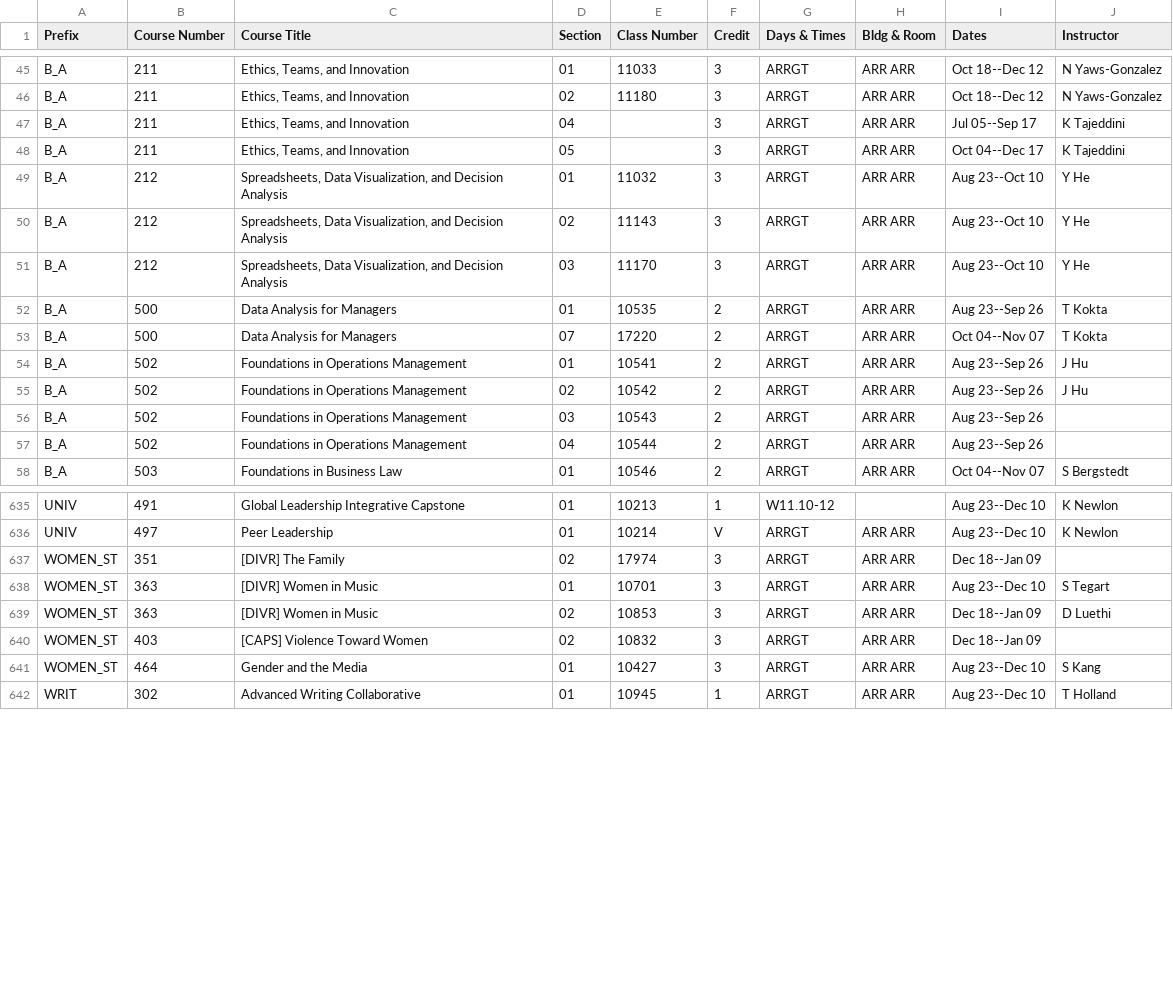
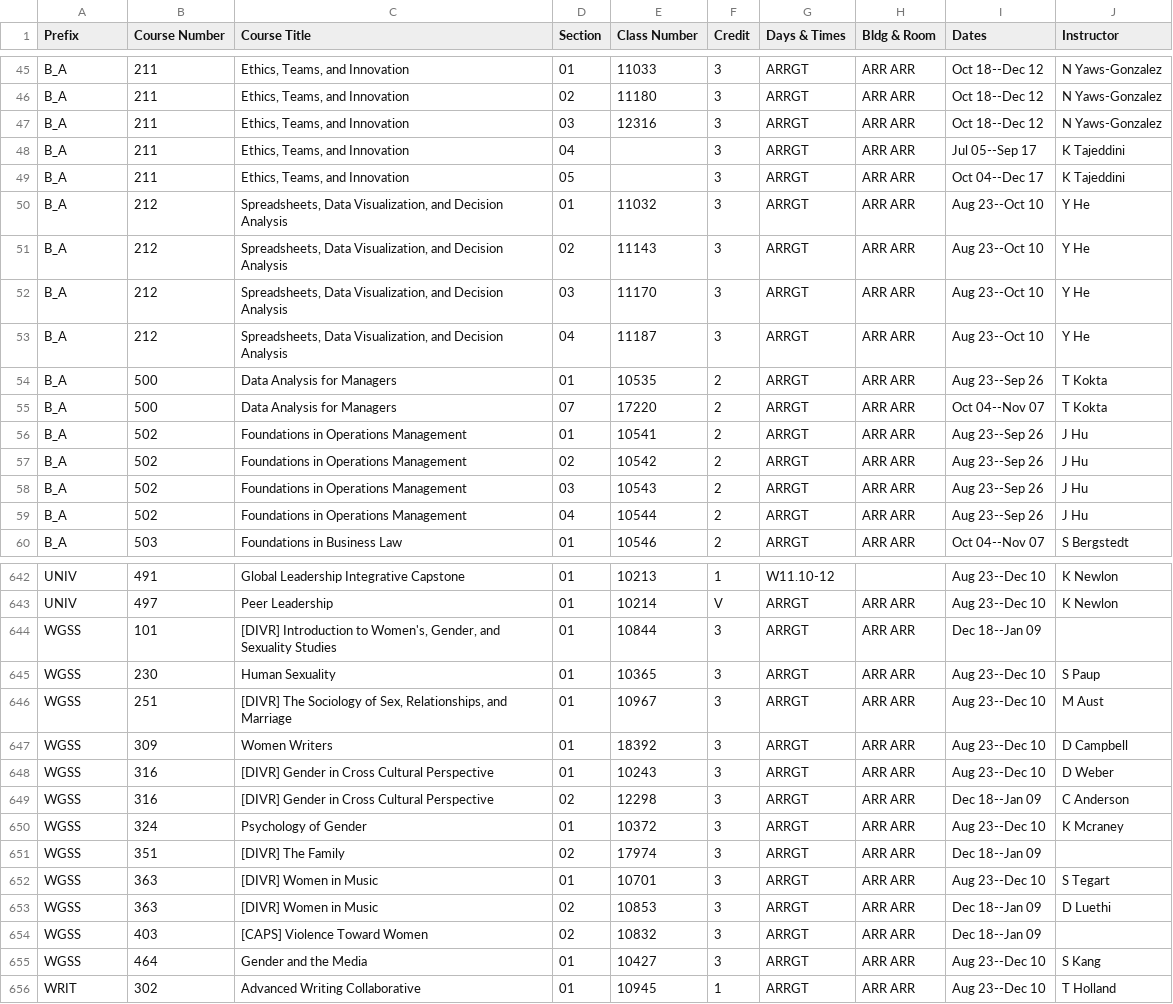
Before and after one commit to shinyamagami/WSU_courses, a CSV file: outputs/DDP_20213.csv, drawn as a sheet; only a part is shown, gaps mark what is left out; the diff covers the shown part only.

```diff
--- a/outputs/DDP_20213.csv
+++ b/outputs/DDP_20213.csv
@@ -46,2 +46,3 @@ B_A,211,"Ethics, Teams, and Innovation",01,11033,3,ARRGT,ARR ARR,Oct 18--Dec 12,
 B_A,211,"Ethics, Teams, and Innovation",02,11180,3,ARRGT,ARR ARR,Oct 18--Dec 12,N Yaws-Gonzalez
+B_A,211,"Ethics, Teams, and Innovation",03,12316,3,ARRGT,ARR ARR,Oct 18--Dec 12,N Yaws-Gonzalez
 B_A,211,"Ethics, Teams, and Innovation",04,"",3,ARRGT,ARR ARR,Jul 05--Sep 17,K Tajeddini
@@ -51,2 +52,3 @@ B_A,212,"Spreadsheets, Data Visualization, and Decision Analysis",02,11143,3,ARR
 B_A,212,"Spreadsheets, Data Visualization, and Decision Analysis",03,11170,3,ARRGT,ARR ARR,Aug 23--Oct 10,Y He
+B_A,212,"Spreadsheets, Data Visualization, and Decision Analysis",04,11187,3,ARRGT,ARR ARR,Aug 23--Oct 10,Y He
 B_A,500,Data Analysis for Managers,01,10535,2,ARRGT,ARR ARR,Aug 23--Sep 26,T Kokta
@@ -55,4 +57,4 @@ B_A,502,Foundations in Operations Management,01,10541,2,ARRGT,ARR ARR,Aug 23--Se
 B_A,502,Foundations in Operations Management,02,10542,2,ARRGT,ARR ARR,Aug 23--Sep 26,J Hu
-B_A,502,Foundations in Operations Management,03,10543,2,ARRGT,ARR ARR,Aug 23--Sep 26,""
-B_A,502,Foundations in Operations Management,04,10544,2,ARRGT,ARR ARR,Aug 23--Sep 26,""
+B_A,502,Foundations in Operations Management,03,10543,2,ARRGT,ARR ARR,Aug 23--Sep 26,J Hu
+B_A,502,Foundations in Operations Management,04,10544,2,ARRGT,ARR ARR,Aug 23--Sep 26,J Hu
 B_A,503,Foundations in Business Law,01,10546,2,ARRGT,ARR ARR,Oct 04--Nov 07,S Bergstedt
@@ -636,7 +643,14 @@ UNIV,491,Global Leadership Integrative Capstone,01,10213,1,W11.10-12,"",Aug 23--
 UNIV,497,Peer Leadership,01,10214,V,ARRGT,ARR ARR,Aug 23--Dec 10,K Newlon
-WOMEN_ST,351,[DIVR] The Family,02,17974,3,ARRGT,ARR ARR,Dec 18--Jan 09,""
-WOMEN_ST,363,[DIVR] Women in Music,01,10701,3,ARRGT,ARR ARR,Aug 23--Dec 10,S Tegart
-WOMEN_ST,363,[DIVR] Women in Music,02,10853,3,ARRGT,ARR ARR,Dec 18--Jan 09,D Luethi
-WOMEN_ST,403,[CAPS] Violence Toward Women,02,10832,3,ARRGT,ARR ARR,Dec 18--Jan 09,""
-WOMEN_ST,464,Gender and the Media,01,10427,3,ARRGT,ARR ARR,Aug 23--Dec 10,S Kang
+WGSS,101,"[DIVR] Introduction to Women's, Gender, and Sexuality Studies",01,10844,3,ARRGT,ARR ARR,Dec 18--Jan 09,""
+WGSS,230,Human Sexuality,01,10365,3,ARRGT,ARR ARR,Aug 23--Dec 10,S Paup
+WGSS,251,"[DIVR] The Sociology of Sex, Relationships, and Marriage",01,10967,3,ARRGT,ARR ARR,Aug 23--Dec 10,M Aust
+WGSS,309,Women Writers,01,18392,3,ARRGT,ARR ARR,Aug 23--Dec 10,D Campbell
+WGSS,316,[DIVR] Gender in Cross Cultural Perspective,01,10243,3,ARRGT,ARR ARR,Aug 23--Dec 10,D Weber
+WGSS,316,[DIVR] Gender in Cross Cultural Perspective,02,12298,3,ARRGT,ARR ARR,Dec 18--Jan 09,C Anderson
+WGSS,324,Psychology of Gender,01,10372,3,ARRGT,ARR ARR,Aug 23--Dec 10,K Mcraney
+WGSS,351,[DIVR] The Family,02,17974,3,ARRGT,ARR ARR,Dec 18--Jan 09,""
+WGSS,363,[DIVR] Women in Music,01,10701,3,ARRGT,ARR ARR,Aug 23--Dec 10,S Tegart
+WGSS,363,[DIVR] Women in Music,02,10853,3,ARRGT,ARR ARR,Dec 18--Jan 09,D Luethi
+WGSS,403,[CAPS] Violence Toward Women,02,10832,3,ARRGT,ARR ARR,Dec 18--Jan 09,""
+WGSS,464,Gender and the Media,01,10427,3,ARRGT,ARR ARR,Aug 23--Dec 10,S Kang
 WRIT,302,Advanced Writing Collaborative,01,10945,1,ARRGT,ARR ARR,Aug 23--Dec 10,T Holland
```
Also changed, not shown: 5 added rows and 9 edited cells elsewhere in this file, outputs/DDP_20212.csv, outputs/Pullman_20212.csv, 5 other files.
